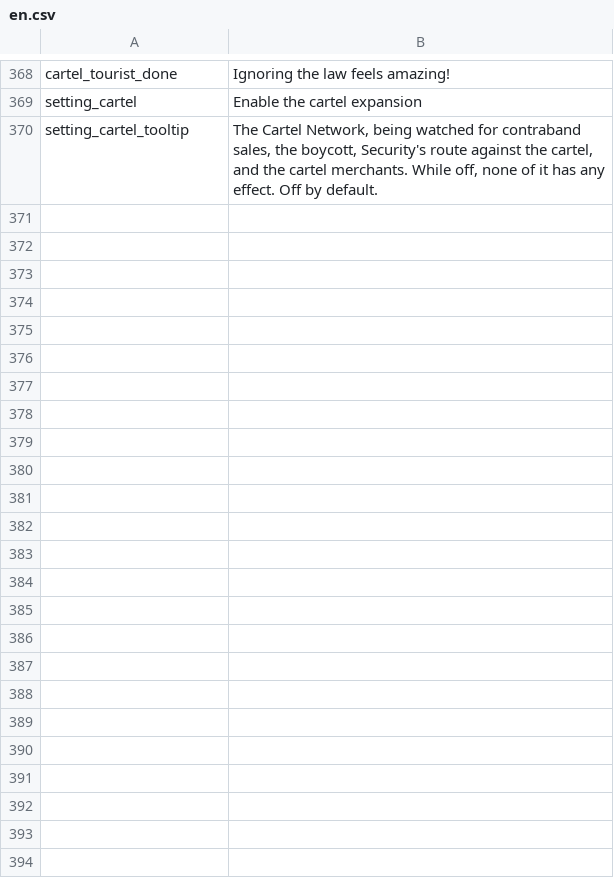
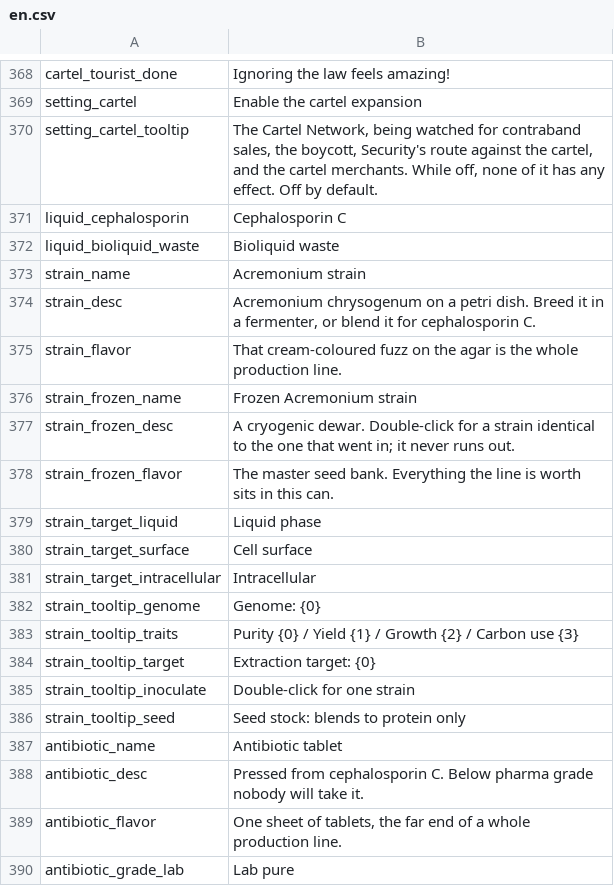
Before and after one commit to Wladyslavv/Vanilla_Chemistry_Expansion, a CSV file: Localization/en.csv, drawn as a sheet; only a part is shown, gaps mark what is left out; the diff covers the shown part only; the diff names each change by its address in the sheet, - before the commit and + after, or states it on an @@ line.

```diff
--- a/Localization/en.csv
+++ b/Localization/en.csv
+row 371: liquid_cephalosporin | Cephalosporin C
+row 372: liquid_bioliquid_waste | Bioliquid waste
+row 373: strain_name | Acremonium strain
+row 374: strain_desc | Acremonium chrysogenum on a petri dish. Breed it in a fermenter, or blend it for cephalosporin C.
+row 375: strain_flavor | That cream-coloured fuzz on the agar is the whole production line.
+row 376: strain_frozen_name | Frozen Acremonium strain
+row 377: strain_frozen_desc | A cryogenic dewar. Double-click for a strain identical to the one that went in; it never runs out.
+row 378: strain_frozen_flavor | The master seed bank. Everything the line is worth sits in this can.
+row 379: strain_target_liquid | Liquid phase
+row 380: strain_target_surface | Cell surface
+row 381: strain_target_intracellular | Intracellular
+row 382: strain_tooltip_genome | Genome: {0}
+row 383: strain_tooltip_traits | Purity {0} / Yield {1} / Growth {2} / Carbon use {3}
+row 384: strain_tooltip_target | Extraction target: {0}
+row 385: strain_tooltip_inoculate | Double-click for one strain
+row 386: strain_tooltip_seed | Seed stock: blends to protein only
+row 387: antibiotic_name | Antibiotic tablet
+row 388: antibiotic_desc | Pressed from cephalosporin C. Below pharma grade nobody will take it.
+row 389: antibiotic_flavor | One sheet of tablets, the far end of a whole production line.
+row 390: antibiotic_grade_lab | Lab pure
```
Also changed, not shown: 26 added rows elsewhere in this file, Localization/zh.csv, 16 other files.
